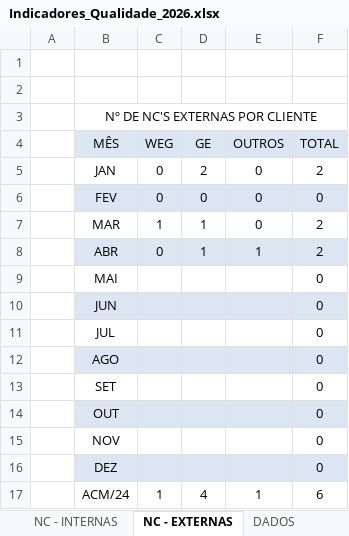
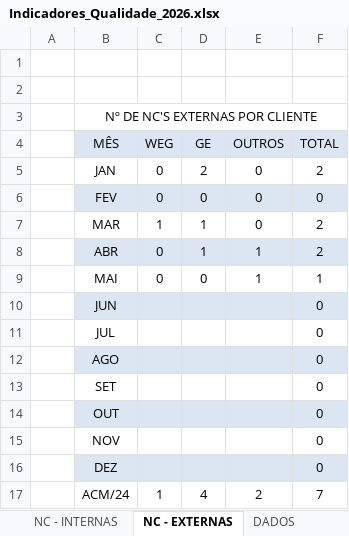
Before and after one commit to eluz7777-hue/aps-producao, an Excel workbook: data/Indicadores de Qualidade/Indicadores_Qualidade_2026.xlsx, sheet NC - EXTERNAS, drawn as a sheet; values as stored, in another font and other column widths than the file's, no borders; charts and pictures not drawn; the diff names each change by its address in the sheet, - before the commit and + after, or states it on an @@ line.

```diff
--- a/data/Indicadores de Qualidade/Indicadores_Qualidade_2026.xlsx (sheet NC - EXTERNAS)
+++ b/data/Indicadores de Qualidade/Indicadores_Qualidade_2026.xlsx (sheet NC - EXTERNAS)
-C9 (WEG): (empty)
+C9 (WEG): 0
-D9 (GE): (empty)
+D9 (GE): 0
-E9 (OUTROS): (empty)
+E9 (OUTROS): 1
-F9 (TOTAL): 0
+F9 (TOTAL): 1
-E17 (OUTROS): 1
+E17 (OUTROS): 2
-F17 (TOTAL): 6
+F17 (TOTAL): 7
```
Also changed, not shown: sheet NC - INT. Nº DE PEÇAS, sheet NC - EXT. Nº DE PEÇAS, sheet NC - INTERNAS, sheet Retrabalho Produto x R$, sheet Refugo Produto x R$, sheet Custo NC Total, 3 more sheets, charts or pictures.
